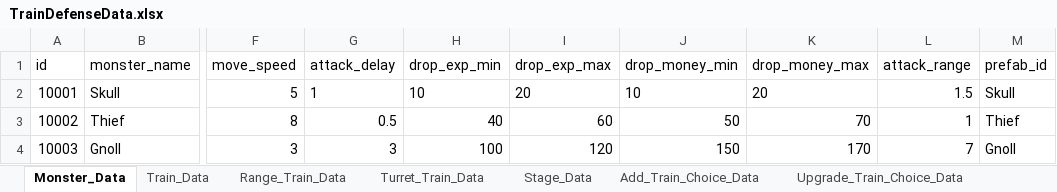
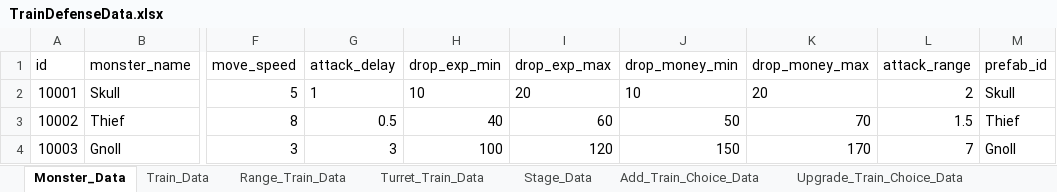
Before and after one commit to cumic06/TrainDefense, an Excel workbook: Assets/02_Resources/Data/TrainDefenseData.xlsx, sheet Monster_Data, drawn as a sheet; only a part is shown, gaps mark what is left out; values as stored, in another font and other column widths than the file's, no borders; the diff names each change by its address in the sheet, - before the commit and + after, or states it on an @@ line.

```diff
--- a/Assets/02_Resources/Data/TrainDefenseData.xlsx (sheet Monster_Data)
+++ b/Assets/02_Resources/Data/TrainDefenseData.xlsx (sheet Monster_Data)
-L2 (attack_range): 1.5
+L2 (attack_range): 2
-L3 (attack_range): 1
+L3 (attack_range): 1.5
```
Also changed, not shown: 3 other files.
